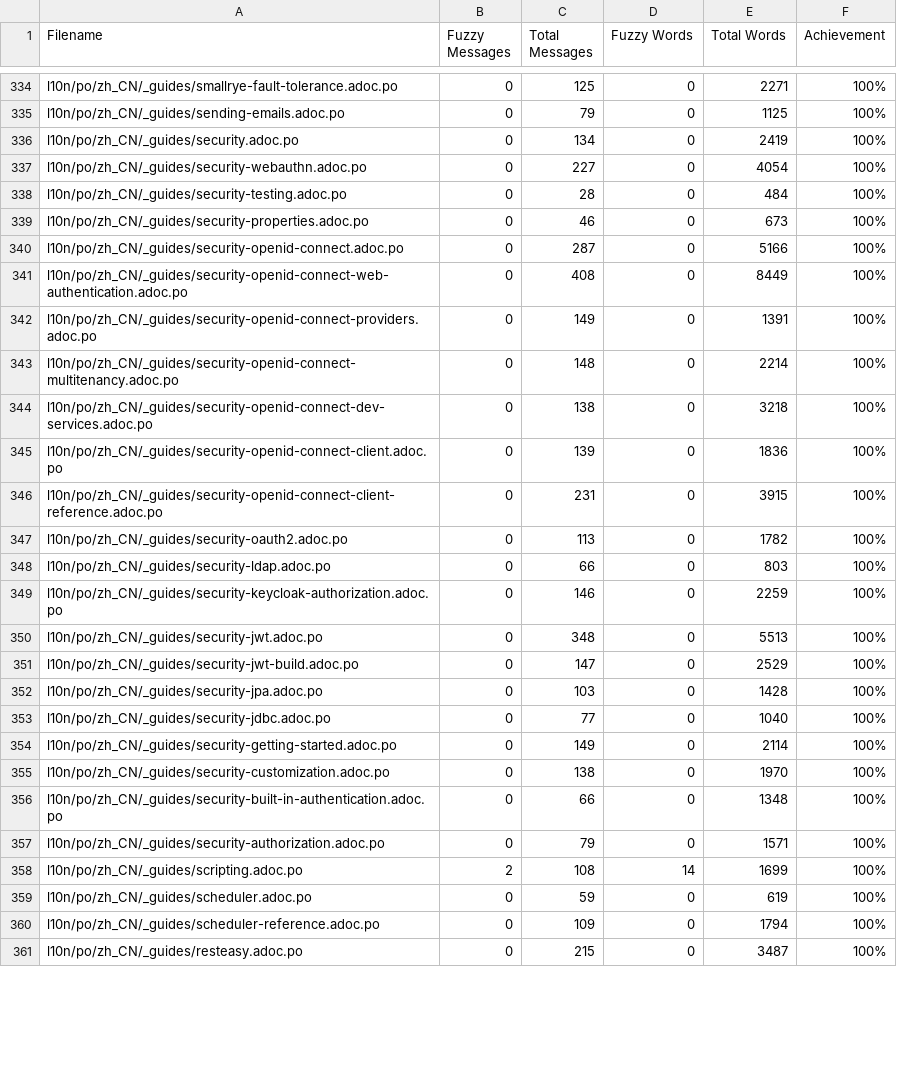
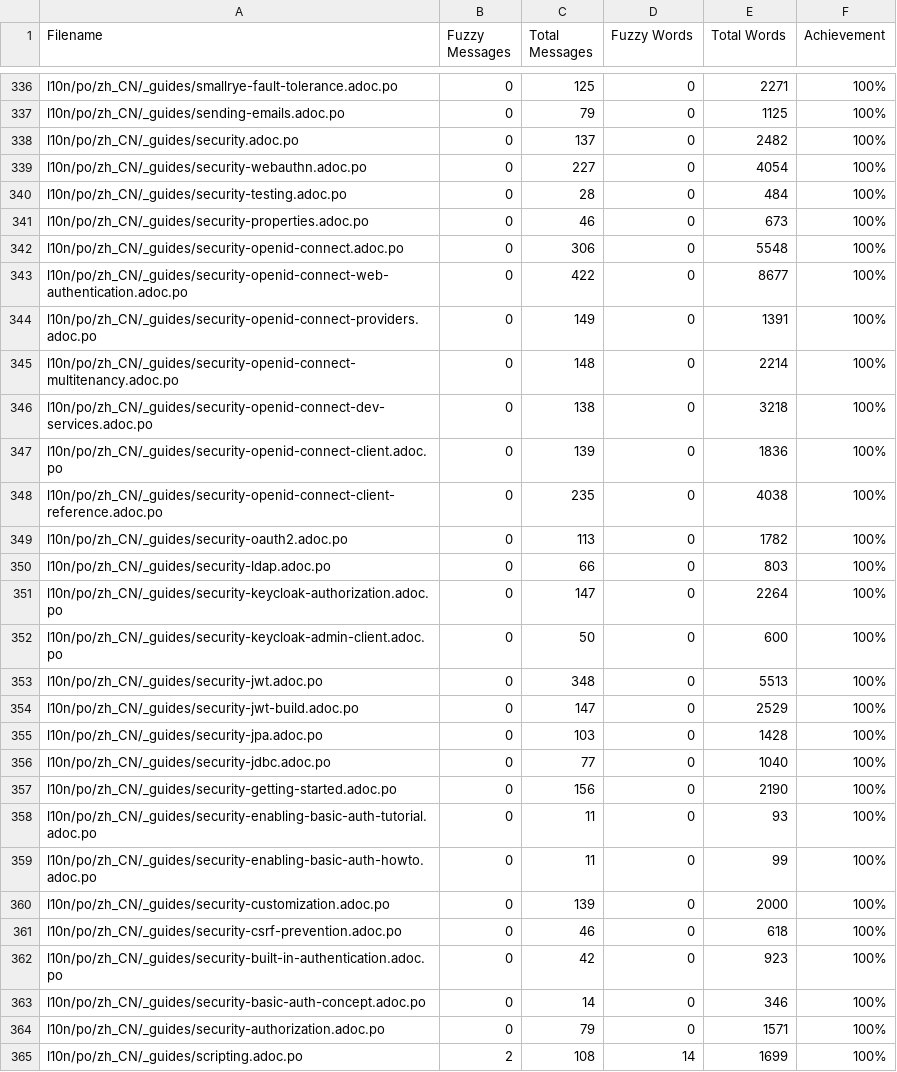
Before and after one commit to giant35/quarkusZH, a CSV file: l10n/stats/translation.csv, drawn as a sheet; only a part is shown, gaps mark what is left out; the shorter side is filled out with more unchanged rows; the diff covers the shown part only.

Commit message:
Update translation stats

```diff
--- a/l10n/stats/translation.csv
+++ b/l10n/stats/translation.csv
@@ -335,3 +337,3 @@ l10n/po/zh_CN/_guides/smallrye-fault-tolerance.adoc.po, 0, 125, 0, 2271 ,100%
 l10n/po/zh_CN/_guides/sending-emails.adoc.po, 0, 79, 0, 1125 ,100%
-l10n/po/zh_CN/_guides/security.adoc.po, 0, 134, 0, 2419 ,100%
+l10n/po/zh_CN/_guides/security.adoc.po, 0, 137, 0, 2482 ,100%
 l10n/po/zh_CN/_guides/security-webauthn.adoc.po, 0, 227, 0, 4054 ,100%
@@ -339,4 +341,4 @@ l10n/po/zh_CN/_guides/security-testing.adoc.po, 0, 28, 0, 484 ,100%
 l10n/po/zh_CN/_guides/security-properties.adoc.po, 0, 46, 0, 673 ,100%
-l10n/po/zh_CN/_guides/security-openid-connect.adoc.po, 0, 287, 0, 5166 ,100%
-l10n/po/zh_CN/_guides/security-openid-connect-web-authentication.adoc.po, 0, 408, 0, 8449 ,100%
+l10n/po/zh_CN/_guides/security-openid-connect.adoc.po, 0, 306, 0, 5548 ,100%
+l10n/po/zh_CN/_guides/security-openid-connect-web-authentication.adoc.po, 0, 422, 0, 8677 ,100%
 l10n/po/zh_CN/_guides/security-openid-connect-providers.adoc.po, 0, 149, 0, 1391 ,100%
@@ -345,6 +347,7 @@ l10n/po/zh_CN/_guides/security-openid-connect-dev-services.adoc.po, 0, 138, 0, 3
 l10n/po/zh_CN/_guides/security-openid-connect-client.adoc.po, 0, 139, 0, 1836 ,100%
-l10n/po/zh_CN/_guides/security-openid-connect-client-reference.adoc.po, 0, 231, 0, 3915 ,100%
+l10n/po/zh_CN/_guides/security-openid-connect-client-reference.adoc.po, 0, 235, 0, 4038 ,100%
 l10n/po/zh_CN/_guides/security-oauth2.adoc.po, 0, 113, 0, 1782 ,100%
 l10n/po/zh_CN/_guides/security-ldap.adoc.po, 0, 66, 0, 803 ,100%
-l10n/po/zh_CN/_guides/security-keycloak-authorization.adoc.po, 0, 146, 0, 2259 ,100%
+l10n/po/zh_CN/_guides/security-keycloak-authorization.adoc.po, 0, 147, 0, 2264 ,100%
+l10n/po/zh_CN/_guides/security-keycloak-admin-client.adoc.po, 0, 50, 0, 600 ,100%
 l10n/po/zh_CN/_guides/security-jwt.adoc.po, 0, 348, 0, 5513 ,100%
@@ -353,5 +356,9 @@ l10n/po/zh_CN/_guides/security-jpa.adoc.po, 0, 103, 0, 1428 ,100%
 l10n/po/zh_CN/_guides/security-jdbc.adoc.po, 0, 77, 0, 1040 ,100%
-l10n/po/zh_CN/_guides/security-getting-started.adoc.po, 0, 149, 0, 2114 ,100%
-l10n/po/zh_CN/_guides/security-customization.adoc.po, 0, 138, 0, 1970 ,100%
-l10n/po/zh_CN/_guides/security-built-in-authentication.adoc.po, 0, 66, 0, 1348 ,100%
+l10n/po/zh_CN/_guides/security-getting-started.adoc.po, 0, 156, 0, 2190 ,100%
+l10n/po/zh_CN/_guides/security-enabling-basic-auth-tutorial.adoc.po, 0, 11, 0, 93 ,100%
+l10n/po/zh_CN/_guides/security-enabling-basic-auth-howto.adoc.po, 0, 11, 0, 99 ,100%
+l10n/po/zh_CN/_guides/security-customization.adoc.po, 0, 139, 0, 2000 ,100%
+l10n/po/zh_CN/_guides/security-csrf-prevention.adoc.po, 0, 46, 0, 618 ,100%
+l10n/po/zh_CN/_guides/security-built-in-authentication.adoc.po, 0, 42, 0, 923 ,100%
+l10n/po/zh_CN/_guides/security-basic-auth-concept.adoc.po, 0, 14, 0, 346 ,100%
 l10n/po/zh_CN/_guides/security-authorization.adoc.po, 0, 79, 0, 1571 ,100%
```
Also changed, not shown: 3 added rows and 41 edited cells elsewhere in this file.
